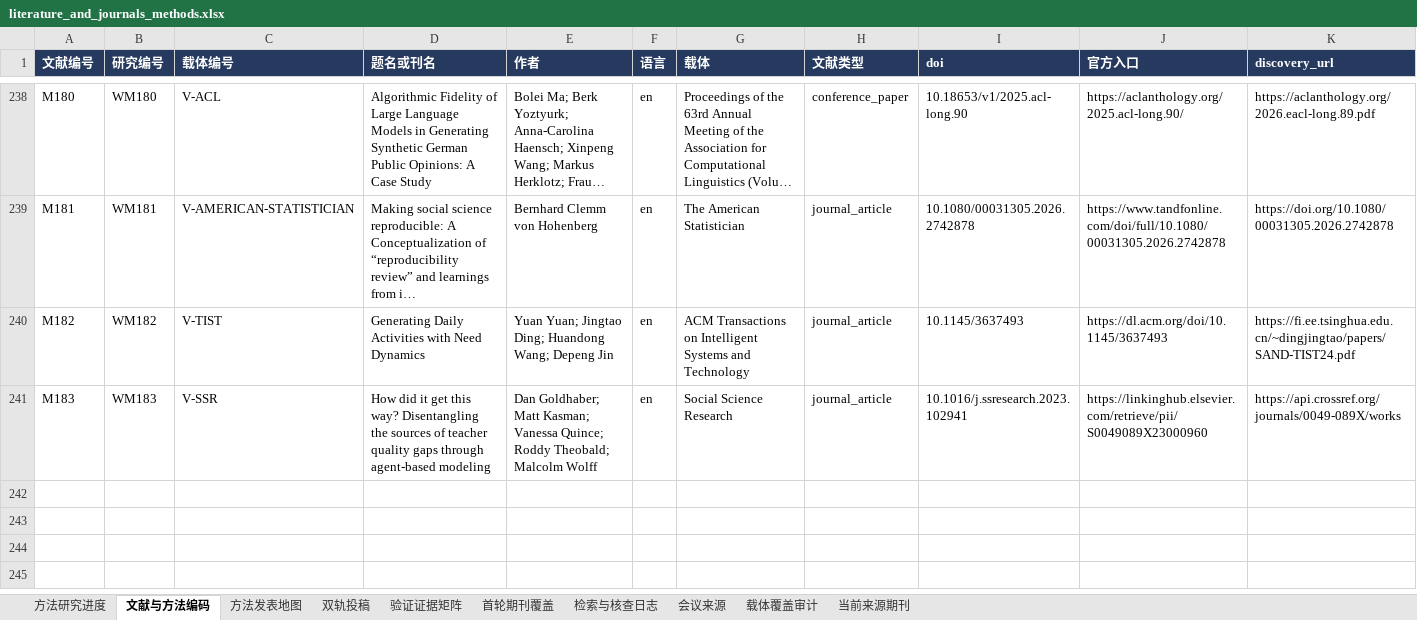
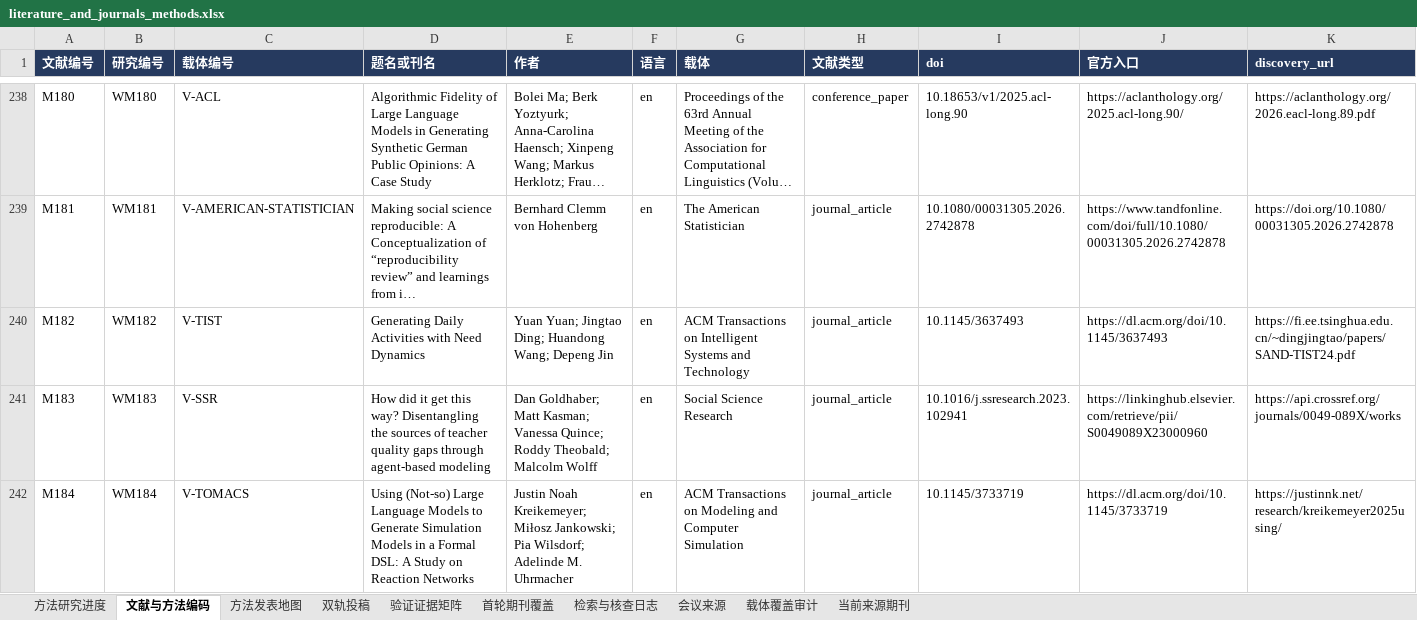
Before and after one commit to BNU-CCR/Agent-EX, an Excel workbook: literature-review/exports/literature_and_journals_methods.xlsx, sheet 文献与方法编码, drawn as a sheet; only a part is shown, gaps mark what is left out; long unchanged cells end in …; values as stored, in another font and other column widths than the file's, no borders; rows hold the shown columns only; the diff names each change by its address in the sheet, - before the commit and + after, or states it on an @@ line.

Commit message:
Acquire formal DSL generation paper and separate publisher manuscript and final-version dates

```diff
--- a/literature-review/exports/literature_and_journals_methods.xlsx (sheet 文献与方法编码)
+++ b/literature-review/exports/literature_and_journals_methods.xlsx (sheet 文献与方法编码)
+row 242: M184 | WM184 | V-TOMACS | Using (Not-so) Large Language Models to Generate Simulation Models in a Formal DSL: A Study on Reaction Networks | Justin Noah Kreikemeyer; Miłosz Jankowski; Pia Wilsdorf; Adelinde M. Uhrmacher | en | ACM Transactions on Modeling and Computer Simulation | journal_article | 10.1145/3733719 | https://dl.acm.org/doi/10.1145/3733719 | https://justinnk.net/research/kreikemeyer2025using/
```
Also changed, not shown: sheet 检索与核查日志, sheet 方法发表地图, sheet 方法研究进度, formulas that keep their value, 25 other files.
